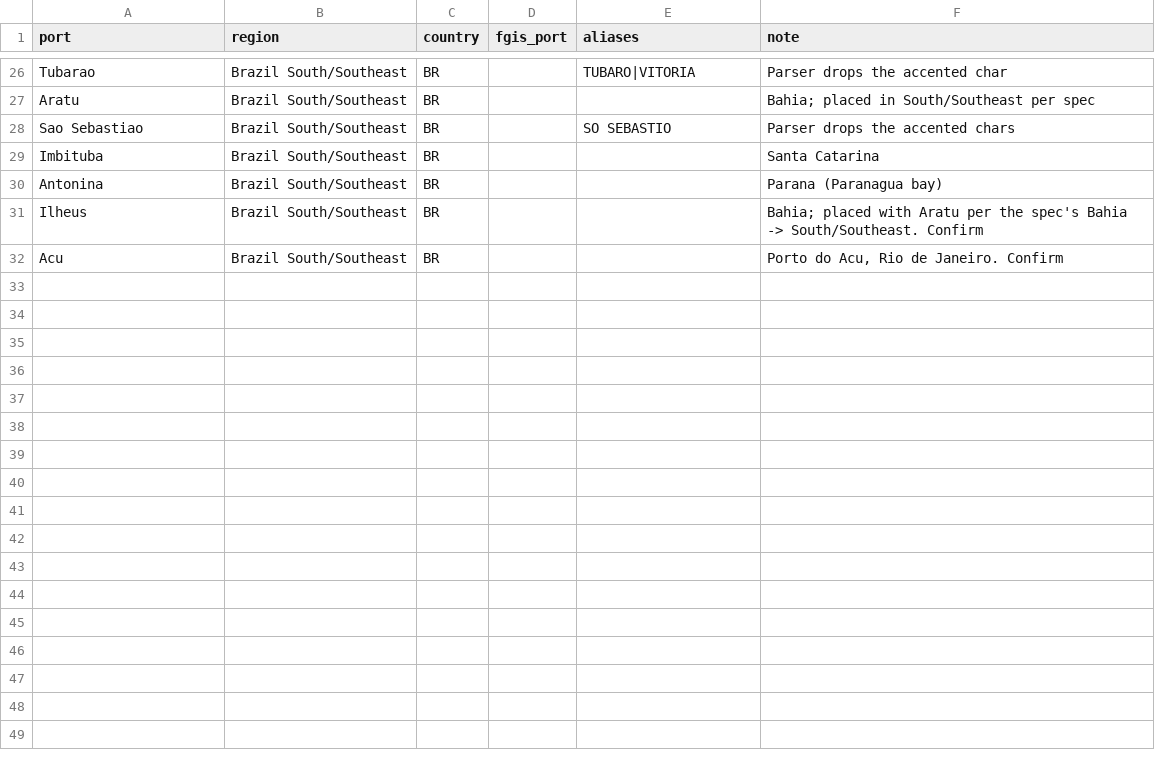
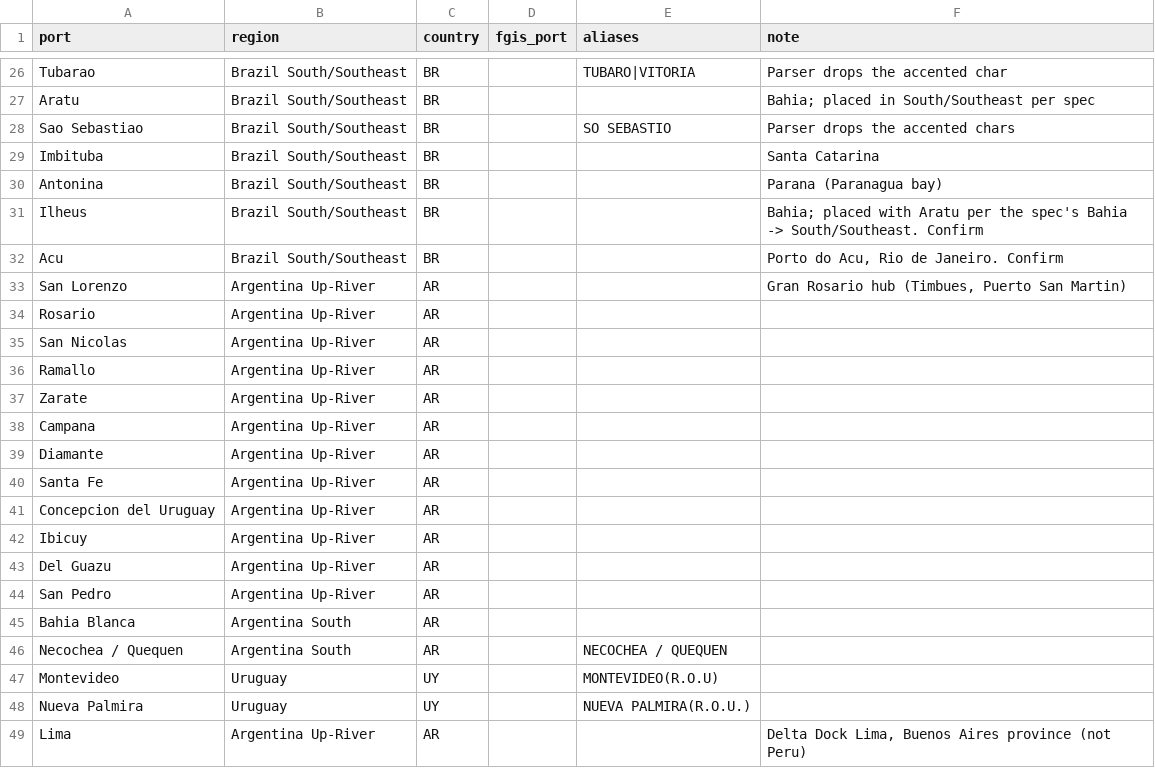
Before and after one commit to JSA-Dashboards/jsa-vessel-lineup-dashboard, a CSV file: fact_model/config/port_region.csv, drawn as a sheet; only a part is shown, gaps mark what is left out; the diff names each change by its address in the sheet, - before the commit and + after, or states it on an @@ line.

```diff
--- a/fact_model/config/port_region.csv
+++ b/fact_model/config/port_region.csv
+row 33: San Lorenzo | Argentina Up-River | AR |  |  | Gran Rosario hub (Timbues, Puerto San Martin)
+row 34: Rosario | Argentina Up-River | AR
+row 35: San Nicolas | Argentina Up-River | AR
+row 36: Ramallo | Argentina Up-River | AR
+row 37: Zarate | Argentina Up-River | AR
+row 38: Campana | Argentina Up-River | AR
+row 39: Diamante | Argentina Up-River | AR
+row 40: Santa Fe | Argentina Up-River | AR
+row 41: Concepcion del Uruguay | Argentina Up-River | AR
+row 42: Ibicuy | Argentina Up-River | AR
+row 43: Del Guazu | Argentina Up-River | AR
+row 44: San Pedro | Argentina Up-River | AR
+row 45: Bahia Blanca | Argentina South | AR
+row 46: Necochea / Quequen | Argentina South | AR |  | NECOCHEA / QUEQUEN
+row 47: Montevideo | Uruguay | UY |  | MONTEVIDEO(R.O.U)
+row 48: Nueva Palmira | Uruguay | UY |  | NUEVA PALMIRA(R.O.U.)
+row 49: Lima | Argentina Up-River | AR |  |  | Delta Dock Lima, Buenos Aires province (not Peru)
```
Also changed, not shown: fact_model/config/marketing_year.csv, 14 other files.
